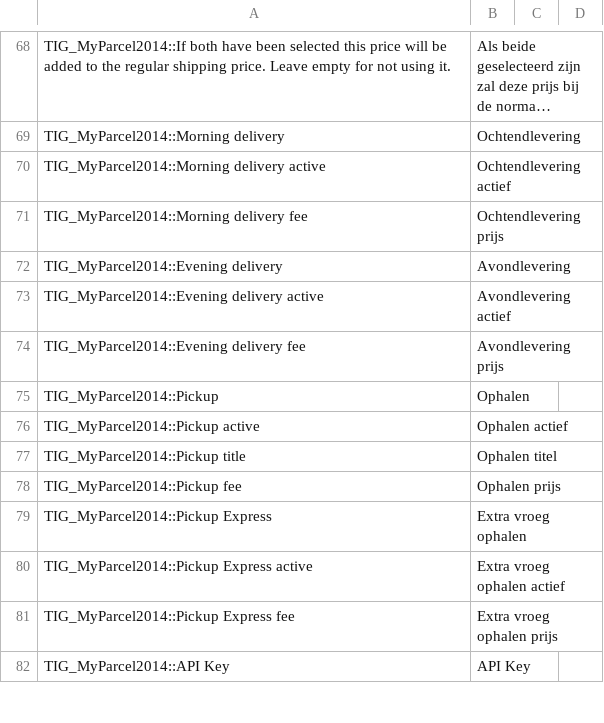
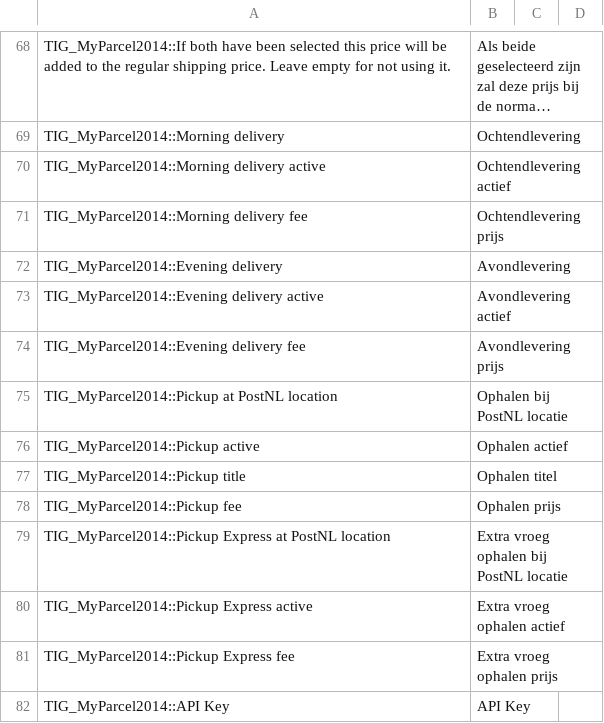
Before and after one commit to myparcelnl/magento1-End-of-life, a CSV file: app/locale/nl_NL/TIG_MyParcel2014.csv, drawn as a sheet; only a part is shown, gaps mark what is left out; long unchanged cells end in ….

Commit message:
bij PostNL locatie

```diff
--- a/app/locale/nl_NL/TIG_MyParcel2014.csv
+++ b/app/locale/nl_NL/TIG_MyParcel2014.csv
@@ -74,3 +74,3 @@ TIG_MyParcel2014::Evening delivery active,Avondlevering actief
 TIG_MyParcel2014::Evening delivery fee,Avondlevering prijs
-TIG_MyParcel2014::Pickup,Ophalen
+TIG_MyParcel2014::Pickup at PostNL location,Ophalen bij PostNL locatie
 TIG_MyParcel2014::Pickup active,Ophalen actief
@@ -78,3 +78,3 @@ TIG_MyParcel2014::Pickup title,Ophalen titel
 TIG_MyParcel2014::Pickup fee,Ophalen prijs
-TIG_MyParcel2014::Pickup Express,Extra vroeg ophalen
+TIG_MyParcel2014::Pickup Express at PostNL location,Extra vroeg ophalen bij PostNL locatie
 TIG_MyParcel2014::Pickup Express active,Extra vroeg ophalen actief
```
Also changed, not shown: 1 other file.
